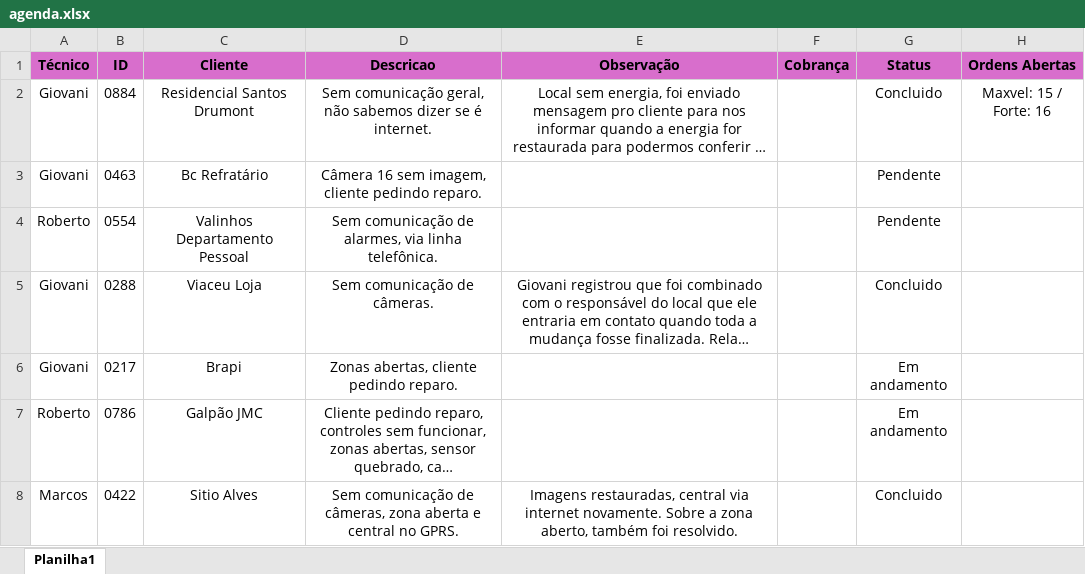
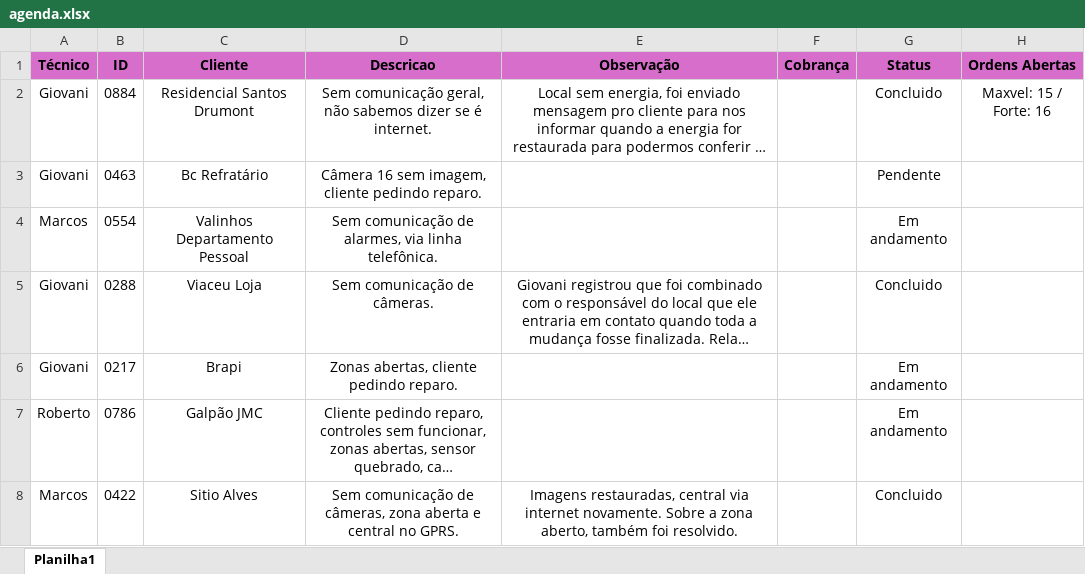
Before and after one commit to pedrohcarvalho201-spec/painel-agenda-tecnica, an Excel workbook: agenda.xlsx, sheet Planilha1, drawn as a sheet; long unchanged cells end in …; values as stored, in another font and other column widths than the file's, no borders; the diff names each change by its address in the sheet, - before the commit and + after, or states it on an @@ line.

Commit message:
Atualizacao rapida de agenda as 15:14:01,36

```diff
--- a/agenda.xlsx (sheet Planilha1)
+++ b/agenda.xlsx (sheet Planilha1)
-A4 (Técnico): Roberto
+A4 (Técnico): Marcos
-G4 (Status): Pendente
+G4 (Status): Em andamento
```
Also changed, not shown: 1 other file.
